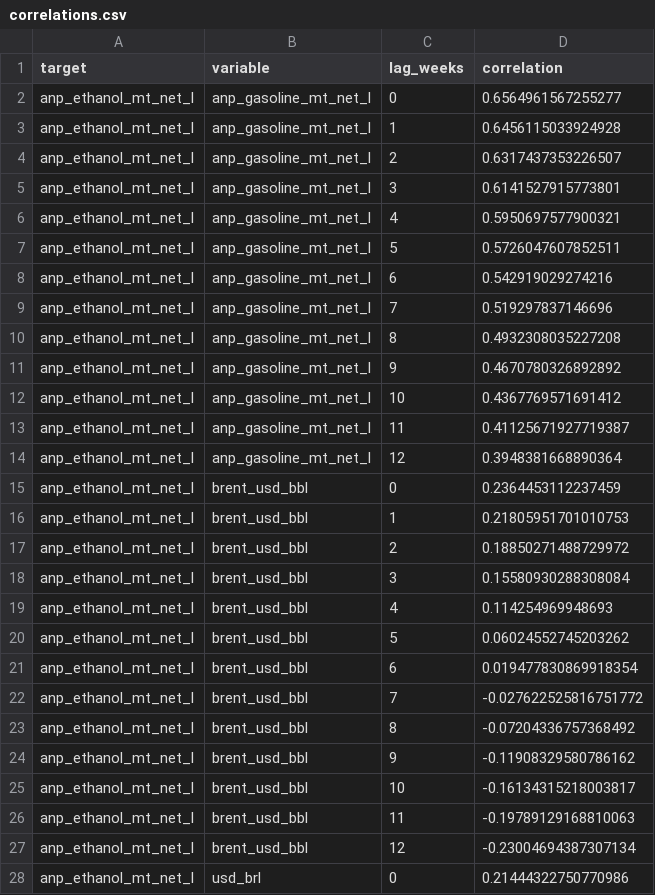
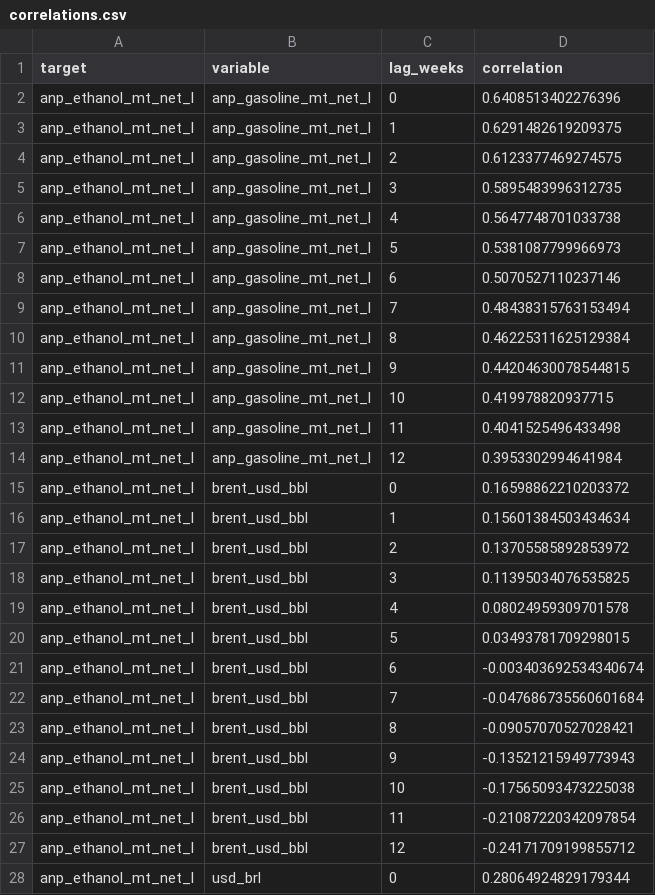
Before and after one commit to CBordaYupanqui/Etanol-de-maiz, a CSV file: outputs/correlations.csv, drawn as a sheet; only a part is shown; the diff covers the shown part only.

```diff
--- a/outputs/correlations.csv
+++ b/outputs/correlations.csv
@@ -1,28 +1,28 @@
 target,variable,lag_weeks,correlation
-anp_ethanol_mt_net_l,anp_gasoline_mt_net_l,0,0.6564961567255277
-anp_ethanol_mt_net_l,anp_gasoline_mt_net_l,1,0.6456115033924928
-anp_ethanol_mt_net_l,anp_gasoline_mt_net_l,2,0.6317437353226507
-anp_ethanol_mt_net_l,anp_gasoline_mt_net_l,3,0.6141527915773801
-anp_ethanol_mt_net_l,anp_gasoline_mt_net_l,4,0.5950697577900321
-anp_ethanol_mt_net_l,anp_gasoline_mt_net_l,5,0.5726047607852511
-anp_ethanol_mt_net_l,anp_gasoline_mt_net_l,6,0.542919029274216
-anp_ethanol_mt_net_l,anp_gasoline_mt_net_l,7,0.519297837146696
-anp_ethanol_mt_net_l,anp_gasoline_mt_net_l,8,0.4932308035227208
-anp_ethanol_mt_net_l,anp_gasoline_mt_net_l,9,0.4670780326892892
-anp_ethanol_mt_net_l,anp_gasoline_mt_net_l,10,0.4367769571691412
-anp_ethanol_mt_net_l,anp_gasoline_mt_net_l,11,0.41125671927719387
-anp_ethanol_mt_net_l,anp_gasoline_mt_net_l,12,0.3948381668890364
-anp_ethanol_mt_net_l,brent_usd_bbl,0,0.2364453112237459
-anp_ethanol_mt_net_l,brent_usd_bbl,1,0.21805951701010753
-anp_ethanol_mt_net_l,brent_usd_bbl,2,0.18850271488729972
-anp_ethanol_mt_net_l,brent_usd_bbl,3,0.15580930288308084
-anp_ethanol_mt_net_l,brent_usd_bbl,4,0.114254969948693
-anp_ethanol_mt_net_l,brent_usd_bbl,5,0.06024552745203262
-anp_ethanol_mt_net_l,brent_usd_bbl,6,0.019477830869918354
-anp_ethanol_mt_net_l,brent_usd_bbl,7,-0.027622525816751772
-anp_ethanol_mt_net_l,brent_usd_bbl,8,-0.07204336757368492
-anp_ethanol_mt_net_l,brent_usd_bbl,9,-0.11908329580786162
-anp_ethanol_mt_net_l,brent_usd_bbl,10,-0.16134315218003817
-anp_ethanol_mt_net_l,brent_usd_bbl,11,-0.19789129168810063
-anp_ethanol_mt_net_l,brent_usd_bbl,12,-0.23004694387307134
-anp_ethanol_mt_net_l,usd_brl,0,0.21444322750770986
+anp_ethanol_mt_net_l,anp_gasoline_mt_net_l,0,0.6408513402276396
+anp_ethanol_mt_net_l,anp_gasoline_mt_net_l,1,0.6291482619209375
+anp_ethanol_mt_net_l,anp_gasoline_mt_net_l,2,0.6123377469274575
+anp_ethanol_mt_net_l,anp_gasoline_mt_net_l,3,0.5895483996312735
+anp_ethanol_mt_net_l,anp_gasoline_mt_net_l,4,0.5647748701033738
+anp_ethanol_mt_net_l,anp_gasoline_mt_net_l,5,0.5381087799966973
+anp_ethanol_mt_net_l,anp_gasoline_mt_net_l,6,0.5070527110237146
+anp_ethanol_mt_net_l,anp_gasoline_mt_net_l,7,0.48438315763153494
+anp_ethanol_mt_net_l,anp_gasoline_mt_net_l,8,0.46225311625129384
+anp_ethanol_mt_net_l,anp_gasoline_mt_net_l,9,0.44204630078544815
+anp_ethanol_mt_net_l,anp_gasoline_mt_net_l,10,0.419978820937715
+anp_ethanol_mt_net_l,anp_gasoline_mt_net_l,11,0.4041525496433498
+anp_ethanol_mt_net_l,anp_gasoline_mt_net_l,12,0.3953302994641984
+anp_ethanol_mt_net_l,brent_usd_bbl,0,0.16598862210203372
+anp_ethanol_mt_net_l,brent_usd_bbl,1,0.15601384503434634
+anp_ethanol_mt_net_l,brent_usd_bbl,2,0.13705585892853972
+anp_ethanol_mt_net_l,brent_usd_bbl,3,0.11395034076535825
+anp_ethanol_mt_net_l,brent_usd_bbl,4,0.08024959309701578
+anp_ethanol_mt_net_l,brent_usd_bbl,5,0.03493781709298015
+anp_ethanol_mt_net_l,brent_usd_bbl,6,-0.003403692534340674
+anp_ethanol_mt_net_l,brent_usd_bbl,7,-0.047686735560601684
+anp_ethanol_mt_net_l,brent_usd_bbl,8,-0.09057070527028421
+anp_ethanol_mt_net_l,brent_usd_bbl,9,-0.13521215949773943
+anp_ethanol_mt_net_l,brent_usd_bbl,10,-0.17565093473225038
+anp_ethanol_mt_net_l,brent_usd_bbl,11,-0.21087220342097854
+anp_ethanol_mt_net_l,brent_usd_bbl,12,-0.24171709199855712
+anp_ethanol_mt_net_l,usd_brl,0,0.28064924829179344
```
Also changed, not shown: 12 edited cells elsewhere in this file, outputs/backtest_predictions.csv, outputs/historical_drivers_5y.csv, 10 other files.
